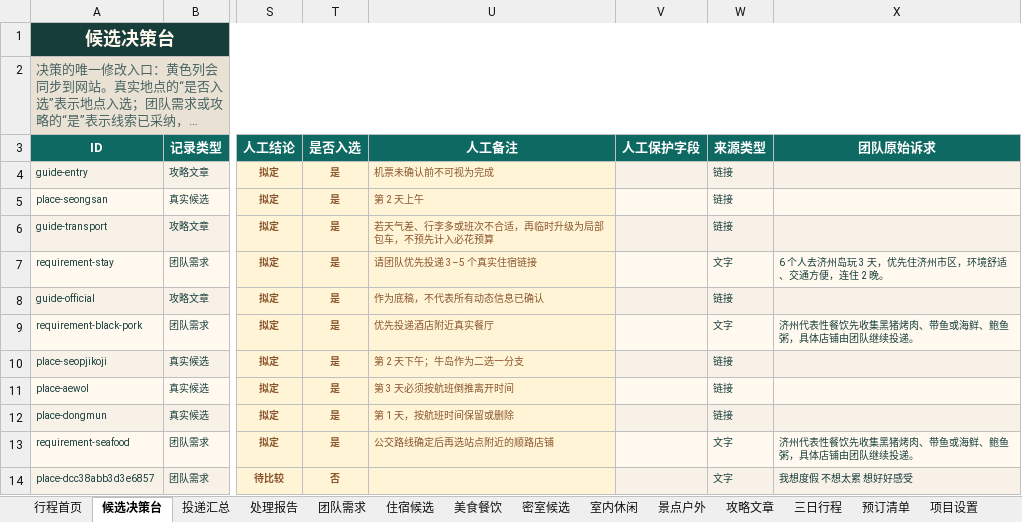
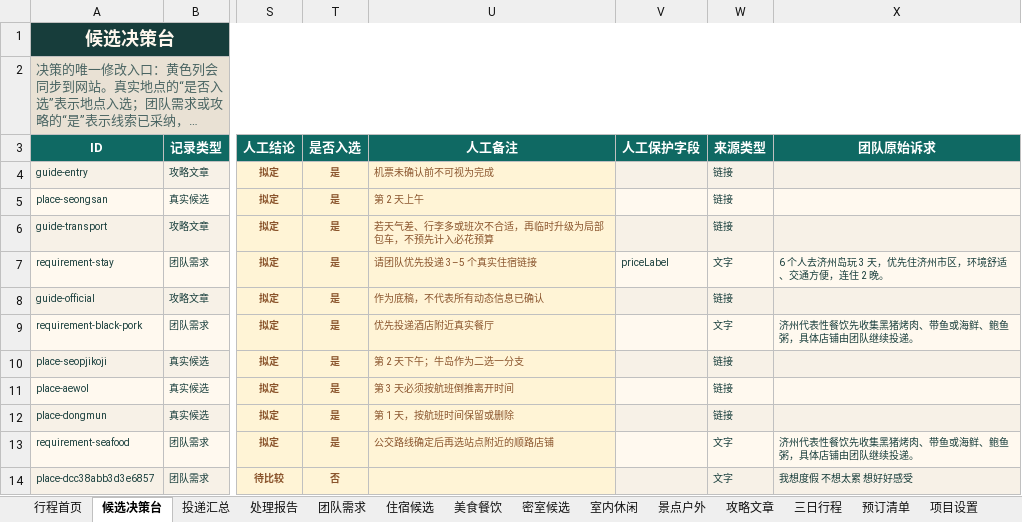
Before and after one commit to ykh-1412/travel-co-creation-studio, an Excel workbook: outputs/019fa660-42f1-74a1-ab98-31c99abb6300/韩国济州岛旅行共创.xlsx, sheet 候选决策台, drawn as a sheet; only a part is shown, gaps mark what is left out; long unchanged cells end in …; values as stored, in another font and other column widths than the file's, no borders; the diff names each change by its address in the sheet, - before the commit and + after, or states it on an @@ line.

```diff
--- a/outputs/019fa660-42f1-74a1-ab98-31c99abb6300/韩国济州岛旅行共创.xlsx (sheet 候选决策台)
+++ b/outputs/019fa660-42f1-74a1-ab98-31c99abb6300/韩国济州岛旅行共创.xlsx (sheet 候选决策台)
-V7 (人工保护字段): (empty)
+V7 (人工保护字段): priceLabel
```
Also changed, not shown: sheet 行程首页, sheet 预订清单, sheet 项目总览, 6 other files.
